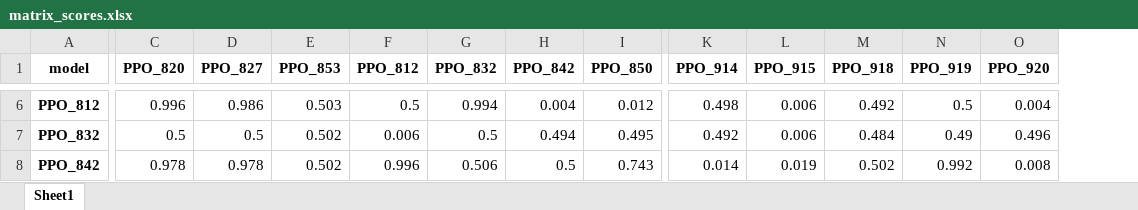
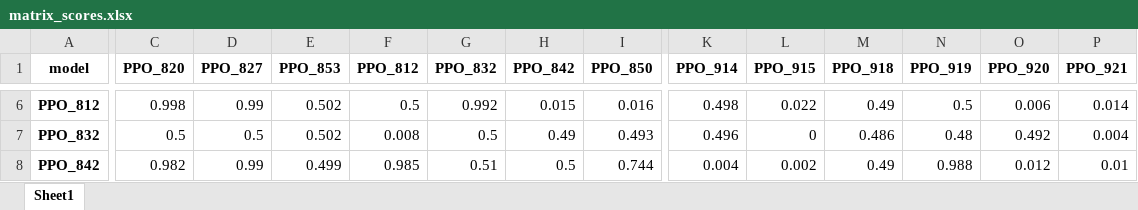
Before and after one commit to lovroselic/Connect4, an Excel workbook: Code/Jupiter/Connect4/Logs/PPO_matrix/matrix_scores.xlsx, sheet Sheet1, drawn as a sheet; only a part is shown, gaps mark what is left out; values as stored, in another font and other column widths than the file's, no borders; the diff covers the shown part only; the diff names each change by its address in the sheet, - before the commit and + after, or states it on an @@ line.

```diff
--- a/Code/Jupiter/Connect4/Logs/PPO_matrix/matrix_scores.xlsx (sheet Sheet1)
+++ b/Code/Jupiter/Connect4/Logs/PPO_matrix/matrix_scores.xlsx (sheet Sheet1)
+column P (PPO_921), rows 6-8: 0.014 | 0.004 | 0.01
-C6 (PPO_820): 0.996
+C6 (PPO_820): 0.998
-D6 (PPO_827): 0.986
+D6 (PPO_827): 0.99
-E6 (PPO_853): 0.503
+E6 (PPO_853): 0.502
-G6 (PPO_832): 0.994
+G6 (PPO_832): 0.992
-H6 (PPO_842): 0.004
+H6 (PPO_842): 0.015
-I6 (PPO_850): 0.012
+I6 (PPO_850): 0.016
-L6 (PPO_915): 0.006
+L6 (PPO_915): 0.022
-M6 (PPO_918): 0.492
+M6 (PPO_918): 0.49
-O6 (PPO_920): 0.004
+O6 (PPO_920): 0.006
-F7 (PPO_812): 0.006
+F7 (PPO_812): 0.008
-H7 (PPO_842): 0.494
+H7 (PPO_842): 0.49
-I7 (PPO_850): 0.495
+I7 (PPO_850): 0.493
-K7 (PPO_914): 0.492
+K7 (PPO_914): 0.496
-L7 (PPO_915): 0.006
+L7 (PPO_915): 0
-M7 (PPO_918): 0.484
+M7 (PPO_918): 0.486
-N7 (PPO_919): 0.49
+N7 (PPO_919): 0.48
-O7 (PPO_920): 0.496
+O7 (PPO_920): 0.492
-C8 (PPO_820): 0.978
+C8 (PPO_820): 0.982
-D8 (PPO_827): 0.978
+D8 (PPO_827): 0.99
-E8 (PPO_853): 0.502
+E8 (PPO_853): 0.499
-F8 (PPO_812): 0.996
+F8 (PPO_812): 0.985
-G8 (PPO_832): 0.506
+G8 (PPO_832): 0.51
-I8 (PPO_850): 0.743
+I8 (PPO_850): 0.744
-K8 (PPO_914): 0.014
+K8 (PPO_914): 0.004
-L8 (PPO_915): 0.019
+L8 (PPO_915): 0.002
-M8 (PPO_918): 0.502
+M8 (PPO_918): 0.49
-N8 (PPO_919): 0.992
+N8 (PPO_919): 0.988
-O8 (PPO_920): 0.008
+O8 (PPO_920): 0.012
```
Also changed, not shown: 1 added row and 104 edited cells elsewhere in this sheet, Code/Jupiter/Connect4/EVAL_PPO_results.xlsx, Code/Jupiter/Connect4/Eval summary.xlsx, 50 other files.
